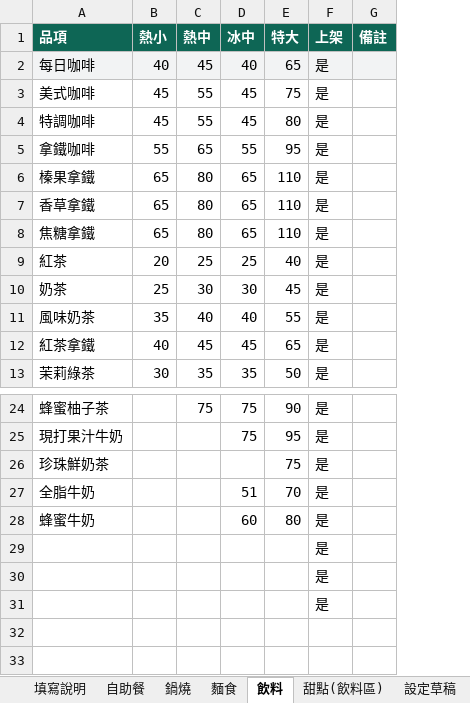
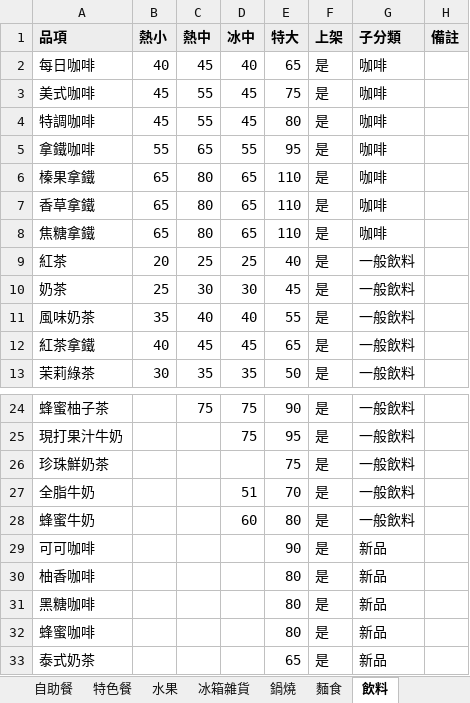
Before and after one commit to kudi68/Restaurant-Card, an Excel workbook: data/menu.xlsx, sheet 飲料, drawn as a sheet; only a part is shown, gaps mark what is left out; values as stored, in another font and other column widths than the file's, no borders; removed rows and columns are numbered as before the commit, all else as after; the diff names each change by its address in the sheet, - before the commit and + after, or states it on an @@ line.

```diff
--- a/data/menu.xlsx (sheet 飲料)
+++ b/data/menu.xlsx (sheet 飲料)
+sheet tab: 特色餐
+sheet tab: 水果
+sheet tab: 冰箱雜貨
+column G (子分類), rows 2-13: 咖啡 | 咖啡 | 咖啡 | 咖啡 | 咖啡 | 咖啡 | 咖啡 | 一般飲料 | 一般飲料 | 一般飲料 | 一般飲料 | 一般飲料; rows 24-28: all 一般飲料
@@ A1:F1 fill: #0E6655 → #EDEDED, text colour: #FFFFFF → black @@
@@ H1 fill: #0E6655 → #EDEDED, text colour: #FFFFFF → black @@
-A2:F2 fill: #F2F3F4
+A2:F2 fill: none
-H2 fill: #F2F3F4
+H2 fill: none
-row 29:  |  |  |  |  | 是
-row 30:  |  |  |  |  | 是
-row 31:  |  |  |  |  | 是
+row 29: 可可咖啡 |  |  |  | 90 | 是 | 新品
+row 30: 柚香咖啡 |  |  |  | 80 | 是 | 新品
+row 31: 黑糖咖啡 |  |  |  | 80 | 是 | 新品
+row 32: 蜂蜜咖啡 |  |  |  | 80 | 是 | 新品
+row 33: 泰式奶茶 |  |  |  | 65 | 是 | 新品
```
Also changed, not shown: sheet 麵食, sheet 自助餐, sheet 鍋燒, sheet 甜點(飲料區), sheet 填寫說明, sheet 設定草稿, other sheet tabs, 11 other files.
